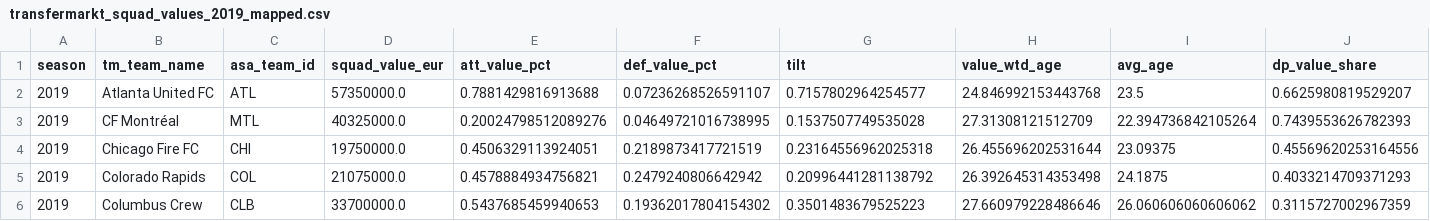
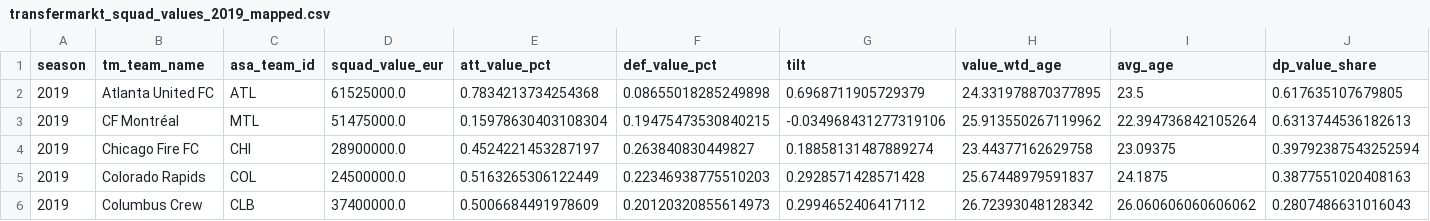
Before and after one commit to RyanG73/MLS, a CSV file: data/transfermarkt_squad_values_2019_mapped.csv, drawn as a sheet; only a part is shown; the diff covers the shown part only; the diff names each change by its address in the sheet, - before the commit and + after, or states it on an @@ line.

```diff
--- a/data/transfermarkt_squad_values_2019_mapped.csv
+++ b/data/transfermarkt_squad_values_2019_mapped.csv
-D2 (squad_value_eur): 57350000.0
+D2 (squad_value_eur): 61525000.0
-E2 (att_value_pct): 0.7881429816913688
+E2 (att_value_pct): 0.7834213734254368
-F2 (def_value_pct): 0.07236268526591107
+F2 (def_value_pct): 0.08655018285249898
-G2 (tilt): 0.7157802964254577
+G2 (tilt): 0.6968711905729379
-H2 (value_wtd_age): 24.846992153443768
+H2 (value_wtd_age): 24.331978870377895
-J2 (dp_value_share): 0.6625980819529207
+J2 (dp_value_share): 0.617635107679805
-D3 (squad_value_eur): 40325000.0
+D3 (squad_value_eur): 51475000.0
-E3 (att_value_pct): 0.20024798512089276
+E3 (att_value_pct): 0.15978630403108304
-F3 (def_value_pct): 0.04649721016738995
+F3 (def_value_pct): 0.19475473530840215
-G3 (tilt): 0.1537507749535028
+G3 (tilt): -0.034968431277319106
-H3 (value_wtd_age): 27.31308121512709
+H3 (value_wtd_age): 25.913550267119962
-J3 (dp_value_share): 0.7439553626782393
+J3 (dp_value_share): 0.6313744536182613
-D4 (squad_value_eur): 19750000.0
+D4 (squad_value_eur): 28900000.0
-E4 (att_value_pct): 0.4506329113924051
+E4 (att_value_pct): 0.4524221453287197
-F4 (def_value_pct): 0.2189873417721519
+F4 (def_value_pct): 0.263840830449827
-G4 (tilt): 0.23164556962025318
+G4 (tilt): 0.18858131487889274
-H4 (value_wtd_age): 26.455696202531644
+H4 (value_wtd_age): 23.44377162629758
-J4 (dp_value_share): 0.45569620253164556
+J4 (dp_value_share): 0.39792387543252594
-D5 (squad_value_eur): 21075000.0
+D5 (squad_value_eur): 24500000.0
-E5 (att_value_pct): 0.4578884934756821
+E5 (att_value_pct): 0.5163265306122449
-F5 (def_value_pct): 0.2479240806642942
+F5 (def_value_pct): 0.22346938775510203
-G5 (tilt): 0.20996441281138792
+G5 (tilt): 0.2928571428571428
-H5 (value_wtd_age): 26.392645314353498
+H5 (value_wtd_age): 25.67448979591837
-J5 (dp_value_share): 0.4033214709371293
+J5 (dp_value_share): 0.3877551020408163
-D6 (squad_value_eur): 33700000.0
+D6 (squad_value_eur): 37400000.0
-E6 (att_value_pct): 0.5437685459940653
+E6 (att_value_pct): 0.5006684491978609
-F6 (def_value_pct): 0.19362017804154302
+F6 (def_value_pct): 0.20120320855614973
-G6 (tilt): 0.3501483679525223
+G6 (tilt): 0.2994652406417112
-H6 (value_wtd_age): 27.660979228486646
+H6 (value_wtd_age): 26.72393048128342
-J6 (dp_value_share): 0.3115727002967359
+J6 (dp_value_share): 0.2807486631016043
```
Also changed, not shown: 126 edited cells elsewhere in this file, data/transfermarkt_squad_values_2018_mapped.csv, data/transfermarkt_squad_values_2020_mapped.csv, 7 other files.
